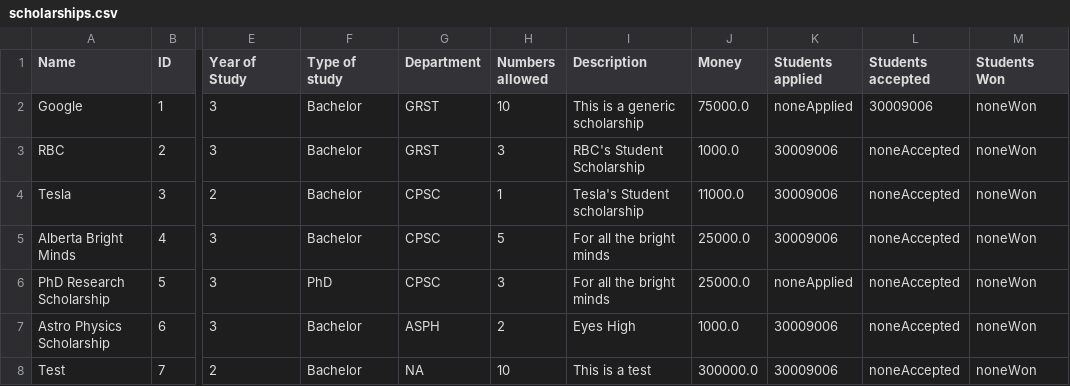
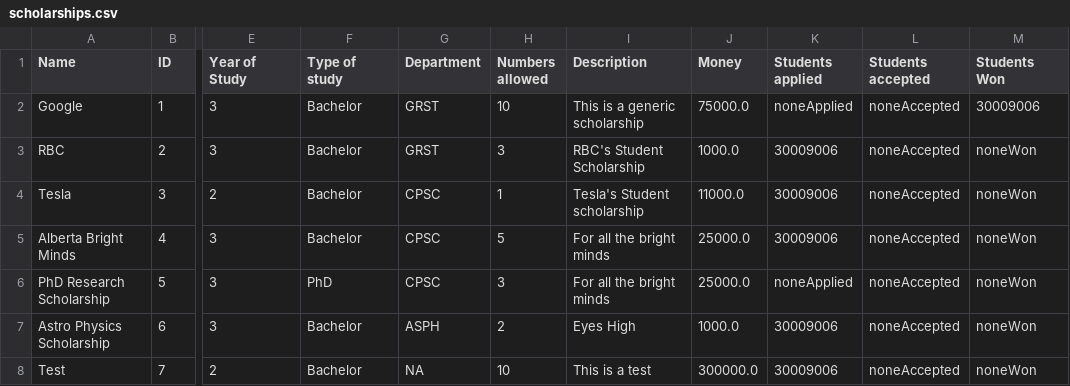
Before and after one commit to stevekhanna/Scholarship---Java, a CSV file: bin/data/scholarships.csv, drawn as a sheet; only a part is shown, gaps mark what is left out; the diff names each change by its address in the sheet, - before the commit and + after, or states it on an @@ line.

Commit message:
Added more options for when students are applying to scholarships

```diff
--- a/bin/data/scholarships.csv
+++ b/bin/data/scholarships.csv
-L2 (Students accepted): 30009006
+L2 (Students accepted): noneAccepted
-M2 (Students Won): noneWon
+M2 (Students Won): 30009006
```
Also changed, not shown: bin/data/students.csv, src/data/scholarships.csv, 7 other files.
